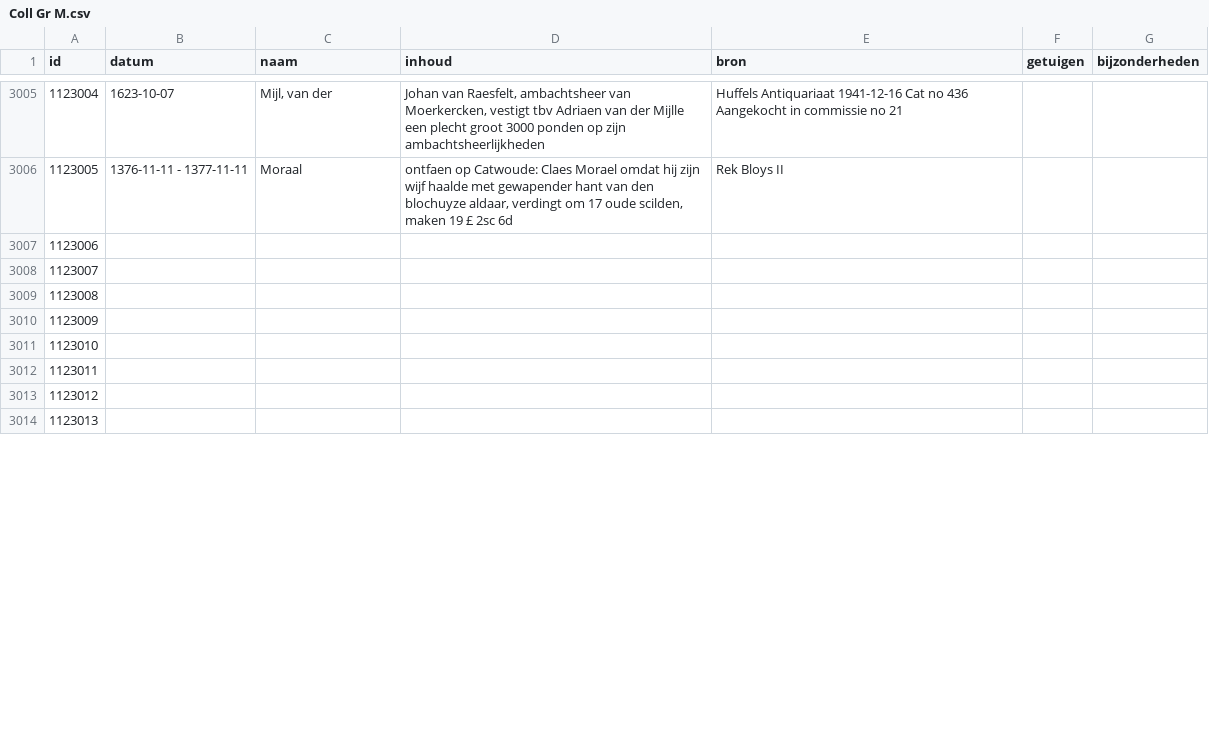
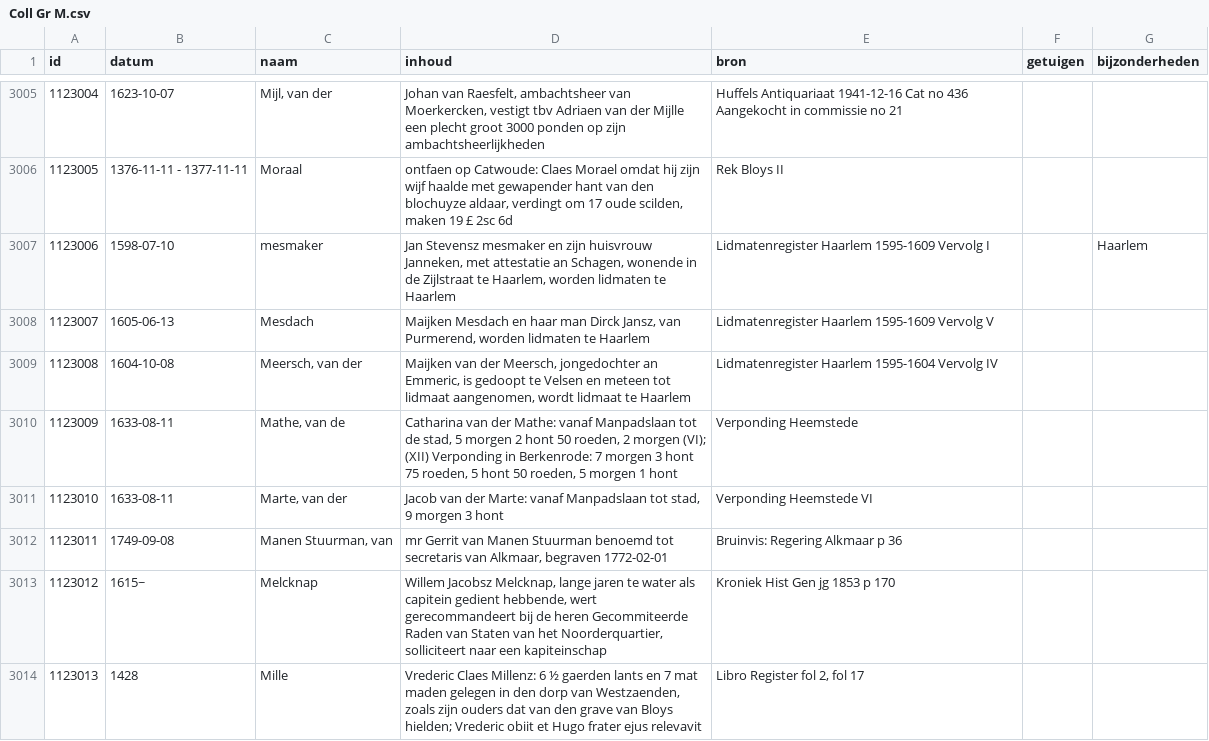
Before and after one commit to collectiegroesbeek/collectiegroesbeek-data, a CSV file: Coll Gr M.csv, drawn as a sheet; only a part is shown, gaps mark what is left out; the diff covers the shown part only.

```diff
--- a/Coll Gr M.csv
+++ b/Coll Gr M.csv
@@ -3006,9 +3006,9 @@ id,datum,naam,inhoud,bron,getuigen,bijzonderheden,,,,,,
 1123005,1376-11-11 - 1377-11-11,Moraal,"ontfaen op Catwoude: Claes Morael omdat hij zijn wijf haalde met gewapender hant van den blochuyze aldaar, verdingt om 17 oude scilden, maken 19 £ 2sc 6d",Rek Bloys II,,,,,,,,
-1123006,,,,,,,,,,,,
-1123007,,,,,,,,,,,,
-1123008,,,,,,,,,,,,
-1123009,,,,,,,,,,,,
-1123010,,,,,,,,,,,,
-1123011,,,,,,,,,,,,
-1123012,,,,,,,,,,,,
-1123013,,,,,,,,,,,,
+1123006,1598-07-10,mesmaker,"Jan Stevensz mesmaker en zijn huisvrouw Janneken, met attestatie an Schagen, wonende in de Zijlstraat te Haarlem, worden lidmaten te Haarlem",Lidmatenregister Haarlem 1595-1609 Vervolg I,,Haarlem,,,,,,
+1123007,1605-06-13,Mesdach,"Maijken Mesdach en haar man Dirck Jansz, van Purmerend, worden lidmaten te Haarlem",Lidmatenregister Haarlem 1595-1609 Vervolg V,,,,,,,,
+1123008,1604-10-08,"Meersch, van der","Maijken van der Meersch, jongedochter an Emmeric, is gedoopt te Velsen en meteen tot lidmaat aangenomen, wordt lidmaat te Haarlem",Lidmatenregister Haarlem 1595-1604 Vervolg IV,,,,,,,,
+1123009,1633-08-11,"Mathe, van de","Catharina van der Mathe: vanaf Manpadslaan tot de stad, 5 morgen 2 hont 50 roeden, 2 morgen (VI); (XII) Verponding in Berkenrode: 7 morgen 3 hont 75 roeden, 5 hont 50 roeden, 5 morgen 1 hont",Verponding Heemstede,,,,,,,,
+1123010,1633-08-11,"Marte, van der","Jacob van der Marte: vanaf Manpadslaan tot stad, 9 morgen 3 hont",Verponding Heemstede VI,,,,,,,,
+1123011,1749-09-08,"Manen Stuurman, van","mr Gerrit van Manen Stuurman benoemd tot secretaris van Alkmaar, begraven 1772-02-01",Bruinvis: Regering Alkmaar p 36,,,,,,,,
+1123012,1615~,Melcknap,"Willem Jacobsz Melcknap, lange jaren te water als capitein gedient hebbende, wert gerecommandeert bij de heren Gecommiteerde Raden van Staten van het Noorderquartier, solliciteert naar een kapiteinschap",Kroniek Hist Gen jg 1853 p 170,,,,,,,,
+1123013,1428,Mille,"Vrederic Claes Millenz: 6 ½ gaerden lants en 7 mat maden gelegen in den dorp van Westzaenden, zoals zijn ouders dat van den grave van Bloys hielden; Vrederic obiit et Hugo frater ejus relevavit","Libro Register fol 2, fol 17",,,,,,,,
```
Also changed, not shown: 22 edited cells elsewhere in this file, Coll Gr N O.csv, Coll Gr P Q.csv, 17 other files.
